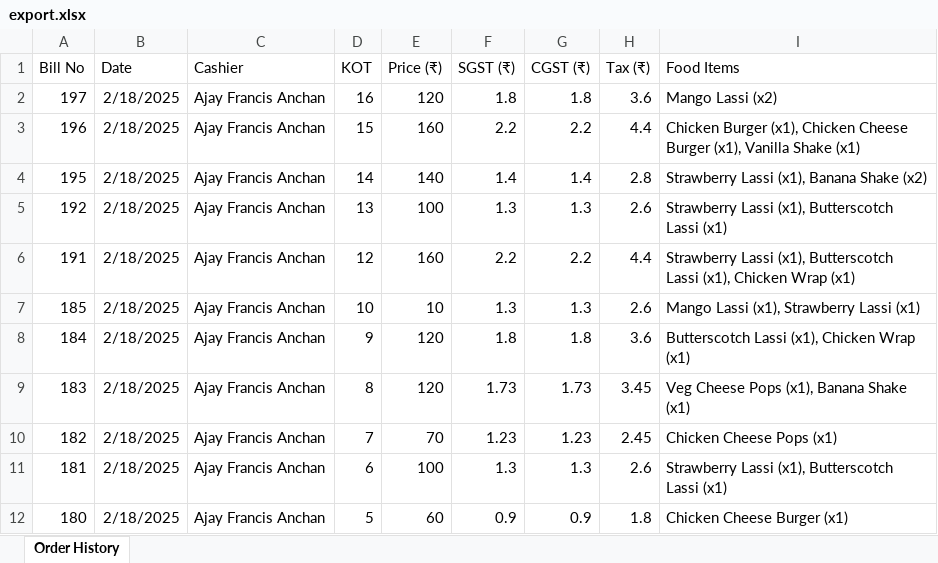
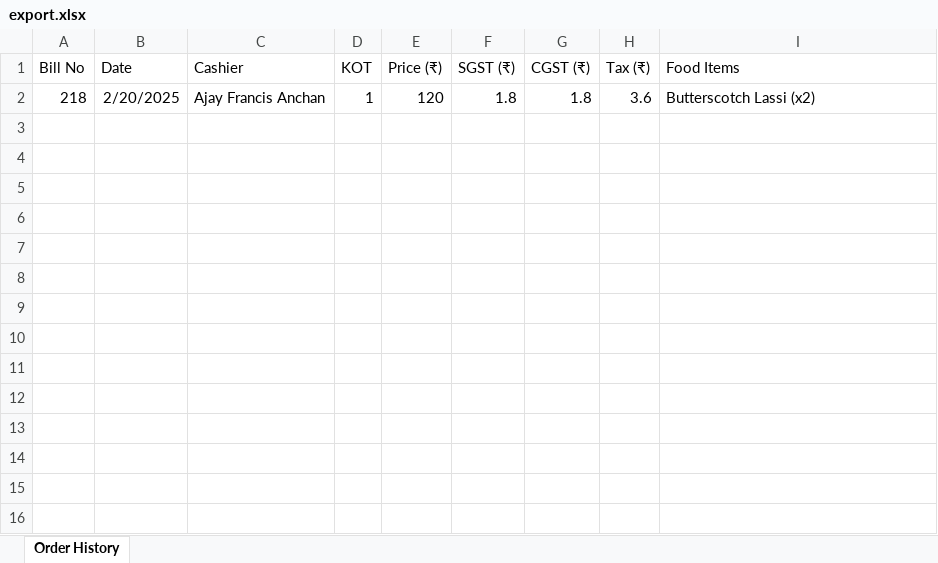
Before and after one commit to alstonmendonca/ProperLCP, an Excel workbook: export.xlsx, sheet Order History, drawn as a sheet; values as stored, in another font and other column widths than the file's, no borders; removed rows and columns are numbered as before the commit, all else as after; the diff names each change by its address in the sheet, - before the commit and + after, or states it on an @@ line.

```diff
--- a/export.xlsx (sheet Order History)
+++ b/export.xlsx (sheet Order History)
-row 2: 197 | 2/18/2025 | Ajay Francis Anchan | 16 | 120 | 1.8 | 1.8 | 3.6 | Mango Lassi (x2)
-row 3: 196 | 2/18/2025 | Ajay Francis Anchan | 15 | 160 | 2.2 | 2.2 | 4.4 | Chicken Burger (x1), Chicken Cheese Burger (x1), Vanilla Shake (x1)
-row 4: 195 | 2/18/2025 | Ajay Francis Anchan | 14 | 140 | 1.4 | 1.4 | 2.8 | Strawberry Lassi (x1), Banana Shake (x2)
-row 5: 192 | 2/18/2025 | Ajay Francis Anchan | 13 | 100 | 1.3 | 1.3 | 2.6 | Strawberry Lassi (x1), Butterscotch Lassi (x1)
-row 6: 191 | 2/18/2025 | Ajay Francis Anchan | 12 | 160 | 2.2 | 2.2 | 4.4 | Strawberry Lassi (x1), Butterscotch Lassi (x1), Chicken Wrap (x1)
-row 7: 185 | 2/18/2025 | Ajay Francis Anchan | 10 | 10 | 1.3 | 1.3 | 2.6 | Mango Lassi (x1), Strawberry Lassi (x1)
-A2 (Bill No): 184
+A2 (Bill No): 218
-B2 (Date): 2/18/2025
+B2 (Date): 2/20/2025
-D2 (KOT): 9
+D2 (KOT): 1
-I2 (Food Items): Butterscotch Lassi (x1), Chicken Wrap (x1)
+I2 (Food Items): Butterscotch Lassi (x2)
-row 9: 183 | 2/18/2025 | Ajay Francis Anchan | 8 | 120 | 1.73 | 1.73 | 3.45 | Veg Cheese Pops (x1), Banana Shake (x1)
-row 10: 182 | 2/18/2025 | Ajay Francis Anchan | 7 | 70 | 1.23 | 1.23 | 2.45 | Chicken Cheese Pops (x1)
-row 11: 181 | 2/18/2025 | Ajay Francis Anchan | 6 | 100 | 1.3 | 1.3 | 2.6 | Strawberry Lassi (x1), Butterscotch Lassi (x1)
-row 12: 180 | 2/18/2025 | Ajay Francis Anchan | 5 | 60 | 0.9 | 0.9 | 1.8 | Chicken Cheese Burger (x1)
```
Also changed, not shown: 10 other files.
